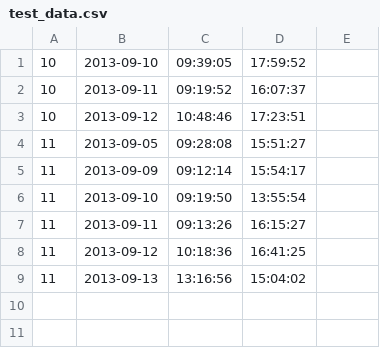
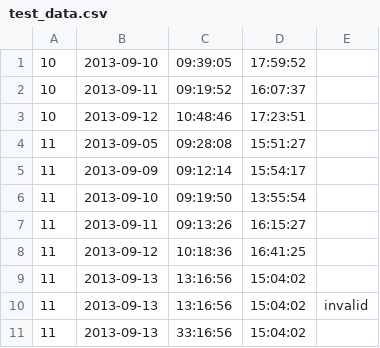
Before and after one commit to stxnext-kindergarten/presence-analyzer-pmazurek, a CSV file: runtime/data/test_data.csv, drawn as a sheet; the diff names each change by its address in the sheet, - before the commit and + after, or states it on an @@ line.

```diff
--- a/runtime/data/test_data.csv
+++ b/runtime/data/test_data.csv
+row 10: 11 | 2013-09-13 | 13:16:56 | 15:04:02 | invalid
+row 11: 11 | 2013-09-13 | 33:16:56 | 15:04:02
```
Also changed, not shown: 2 other files.
